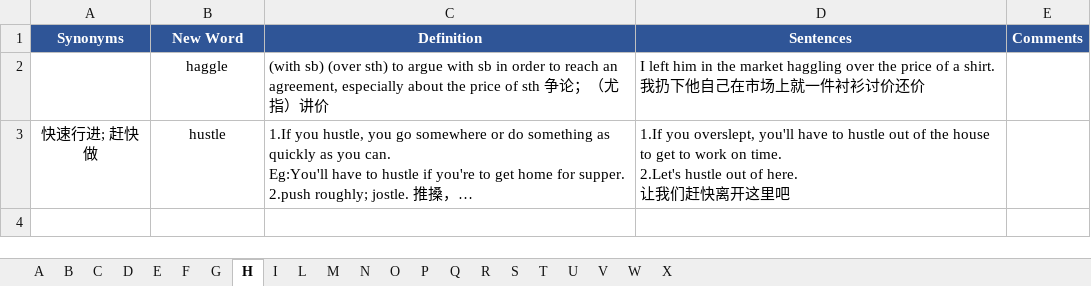
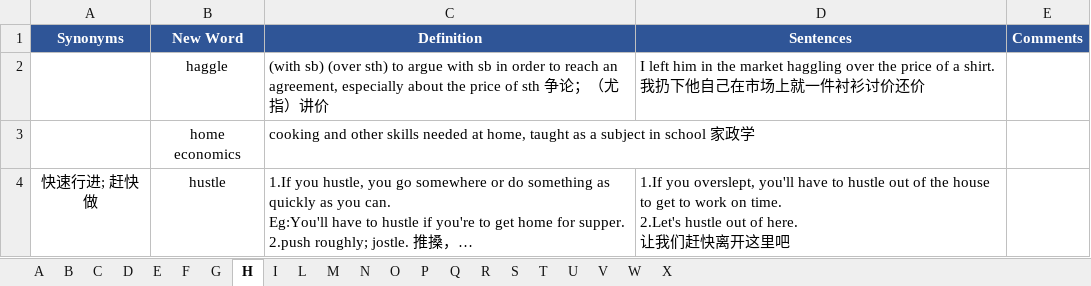
Before and after one commit to concrode/EnglishLearning, an Excel workbook: vocabulary/wordsFromDailyLife.xlsx, sheet H, drawn as a sheet; long unchanged cells end in …; values as stored, in another font and other column widths than the file's, no borders; the diff names each change by its address in the sheet, - before the commit and + after, or states it on an @@ line.

```diff
--- a/vocabulary/wordsFromDailyLife.xlsx (sheet H)
+++ b/vocabulary/wordsFromDailyLife.xlsx (sheet H)
+row 3:  | home economics | cooking and other skills needed at home, taught as a subject in school 家政学
```
Also changed, not shown: sheet W, sheet D, sheet M, sheet G, sheet I, sheet B.
